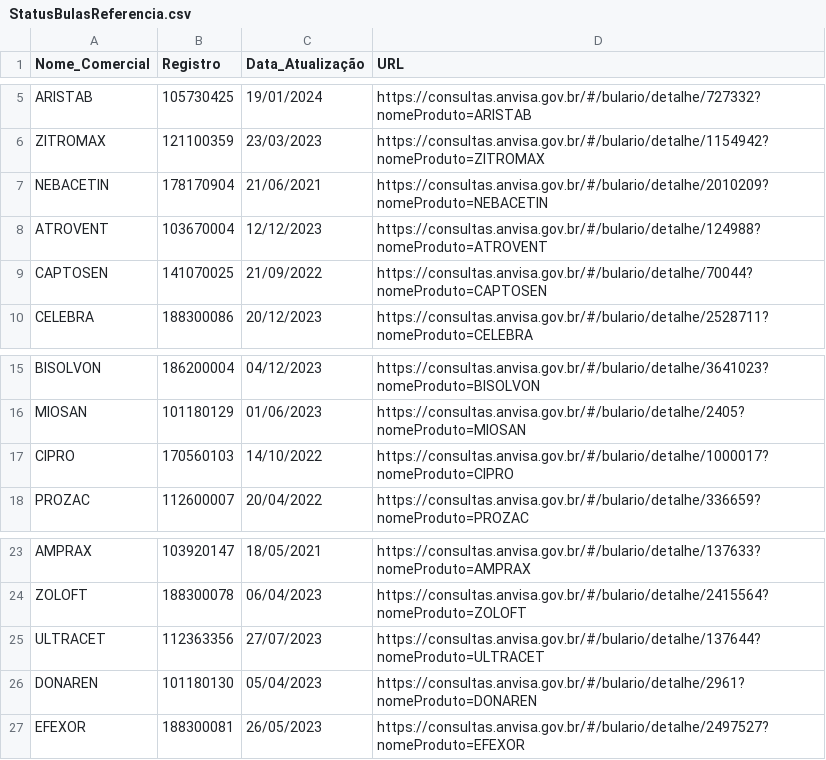
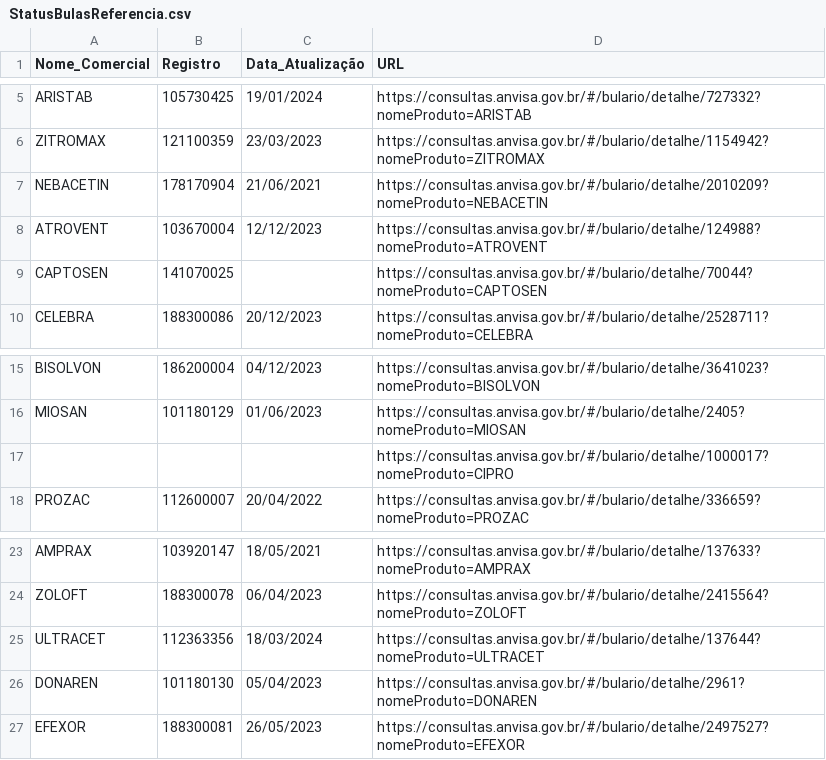
Before and after one commit to Diorgerb/DADOSreg, a CSV file: StatusBulasReferencia.csv, drawn as a sheet; only a part is shown, gaps mark what is left out.

Commit message:
Atualizando arquivo CSV com informações extraídas

```diff
--- a/StatusBulasReferencia.csv
+++ b/StatusBulasReferencia.csv
@@ -8,3 +8,3 @@ NEBACETIN,178170904,21/06/2021,https://consultas.anvisa.gov.br/#/bulario/detalhe
 ATROVENT,103670004,12/12/2023,https://consultas.anvisa.gov.br/#/bulario/detalhe/124988?nomeProduto=ATROVENT
-CAPTOSEN,141070025,21/09/2022,https://consultas.anvisa.gov.br/#/bulario/detalhe/70044?nomeProduto=CAPTOSEN
+CAPTOSEN,141070025,,https://consultas.anvisa.gov.br/#/bulario/detalhe/70044?nomeProduto=CAPTOSEN
 CELEBRA,188300086,20/12/2023,https://consultas.anvisa.gov.br/#/bulario/detalhe/2528711?nomeProduto=CELEBRA
@@ -16,3 +16,3 @@ BISOLVON,186200004,04/12/2023,https://consultas.anvisa.gov.br/#/bulario/detalhe/
 MIOSAN,101180129,01/06/2023,https://consultas.anvisa.gov.br/#/bulario/detalhe/2405?nomeProduto=MIOSAN
-CIPRO,170560103,14/10/2022,https://consultas.anvisa.gov.br/#/bulario/detalhe/1000017?nomeProduto=CIPRO
+,,,https://consultas.anvisa.gov.br/#/bulario/detalhe/1000017?nomeProduto=CIPRO
 PROZAC,112600007,20/04/2022,https://consultas.anvisa.gov.br/#/bulario/detalhe/336659?nomeProduto=PROZAC
@@ -24,3 +24,3 @@ AMPRAX,103920147,18/05/2021,https://consultas.anvisa.gov.br/#/bulario/detalhe/13
 ZOLOFT,188300078,06/04/2023,https://consultas.anvisa.gov.br/#/bulario/detalhe/2415564?nomeProduto=ZOLOFT
-ULTRACET,112363356,27/07/2023,https://consultas.anvisa.gov.br/#/bulario/detalhe/137644?nomeProduto=ULTRACET
+ULTRACET,112363356,18/03/2024,https://consultas.anvisa.gov.br/#/bulario/detalhe/137644?nomeProduto=ULTRACET
 DONAREN,101180130,05/04/2023,https://consultas.anvisa.gov.br/#/bulario/detalhe/2961?nomeProduto=DONAREN
```
